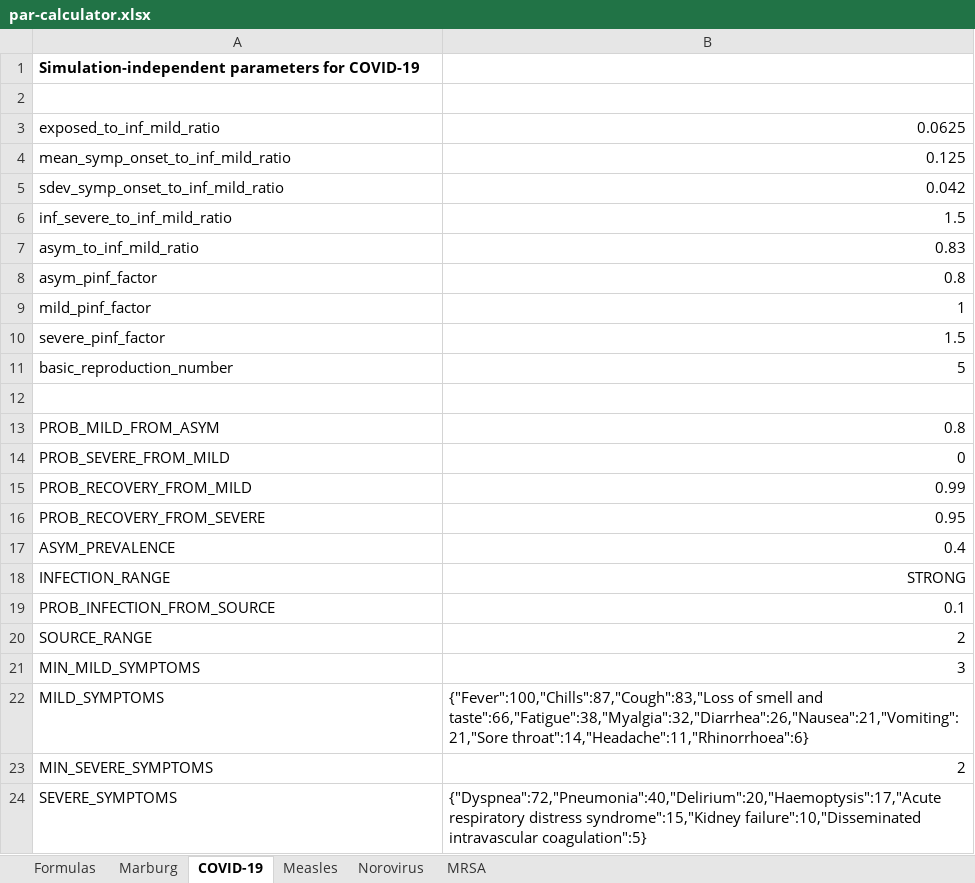
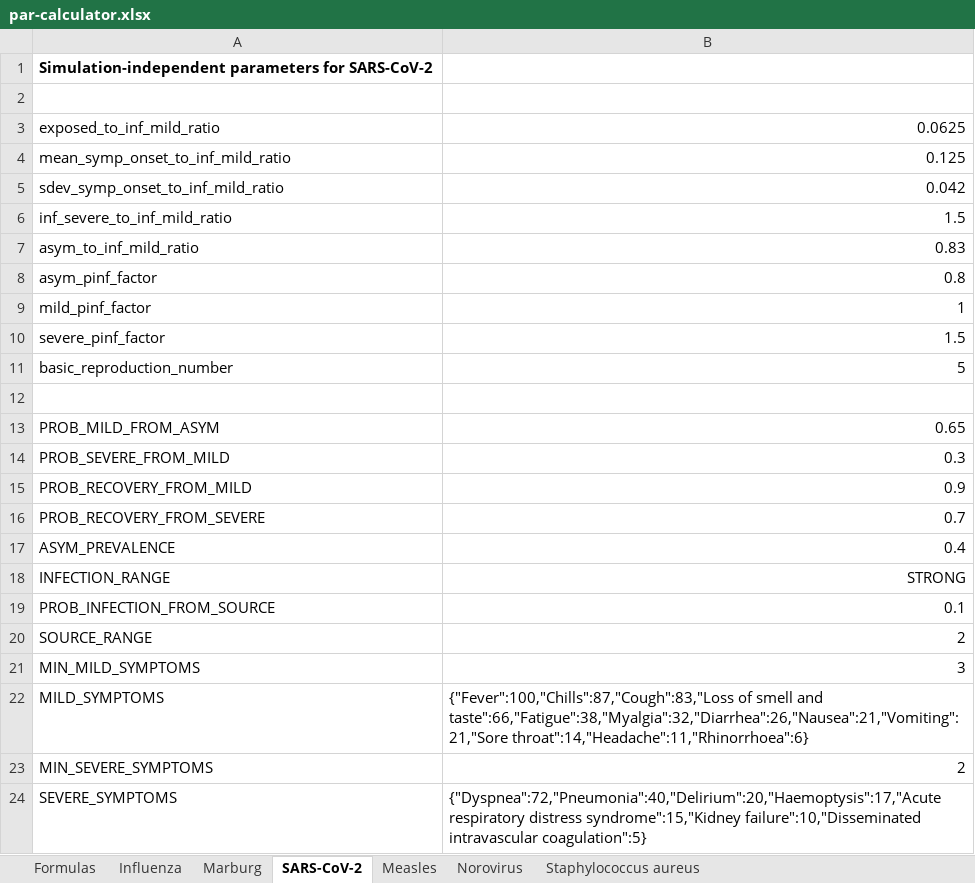
Before and after one commit to colabobio/oo-parameters, an Excel workbook: generation/par-calculator.xlsx, sheet SARS-CoV-2, drawn as a sheet; values as stored, in another font and other column widths than the file's, no borders; the diff names each change by its address in the sheet, - before the commit and + after, or states it on an @@ line.

Commit message:
Added influenza parameters, and tweaked others

```diff
--- a/generation/par-calculator.xlsx (sheet SARS-CoV-2)
+++ b/generation/par-calculator.xlsx (sheet SARS-CoV-2)
-sheet tab: COVID-19
+sheet tab: SARS-CoV-2
-sheet tab: MRSA
+sheet tab: Staphylococcus aureus
+sheet tab: Influenza
-A1: …parameters for COVID-19
+A1: …parameters for SARS-CoV-2
-B13: 0.8
+B13: 0.65
-B14: 0
+B14: 0.3
-B15: 0.99
+B15: 0.9
-B16: 0.95
+B16: 0.7
```
Also changed, not shown: sheet Formulas, sheet Measles, sheet Marburg.
